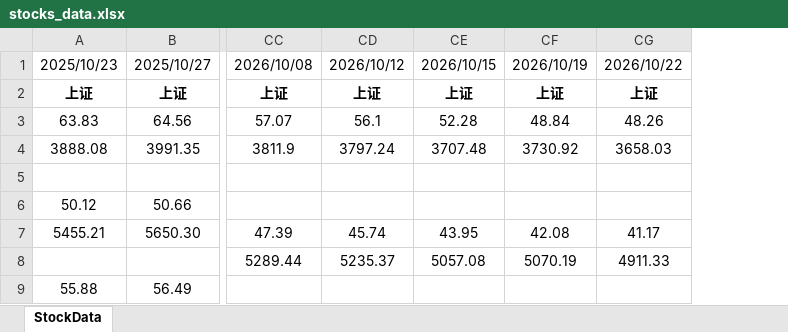
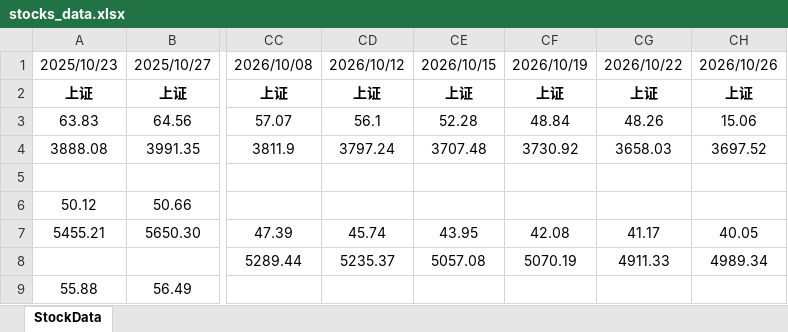
Before and after one commit to 1024nettech/stocks, an Excel workbook: stocks_data.xlsx, sheet StockData, drawn as a sheet; only a part is shown, gaps mark what is left out; values as stored, in another font and other column widths than the file's, no borders; the diff names each change by its address in the sheet, - before the commit and + after, or states it on an @@ line.

```diff
--- a/stocks_data.xlsx (sheet StockData)
+++ b/stocks_data.xlsx (sheet StockData)
+column CH, rows 1-8: 2026/10/26 | 上证 | 15.06 | 3697.52 |  |  | 40.05 | 4989.34
```
